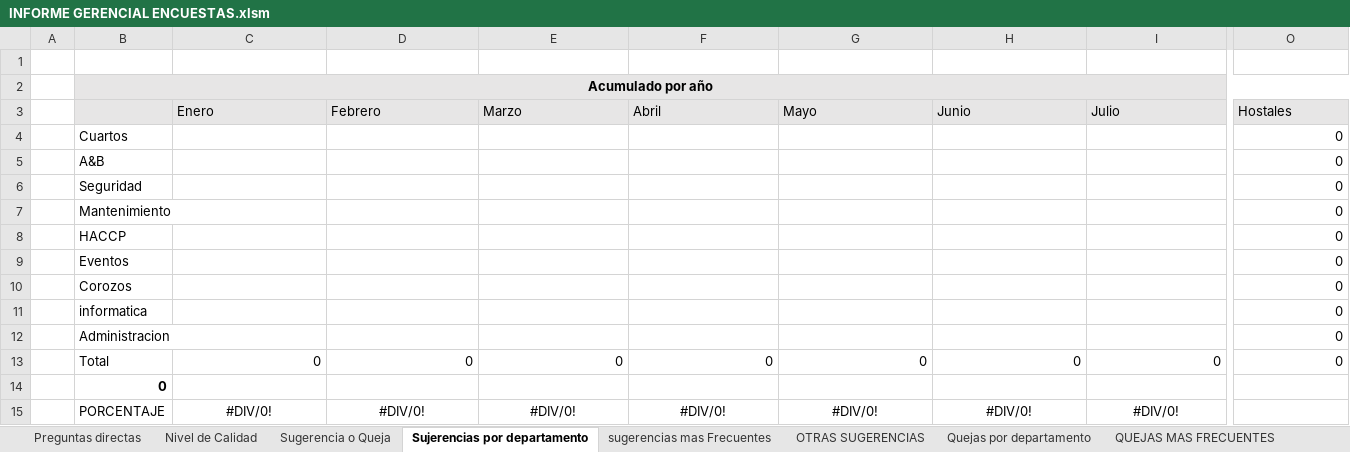
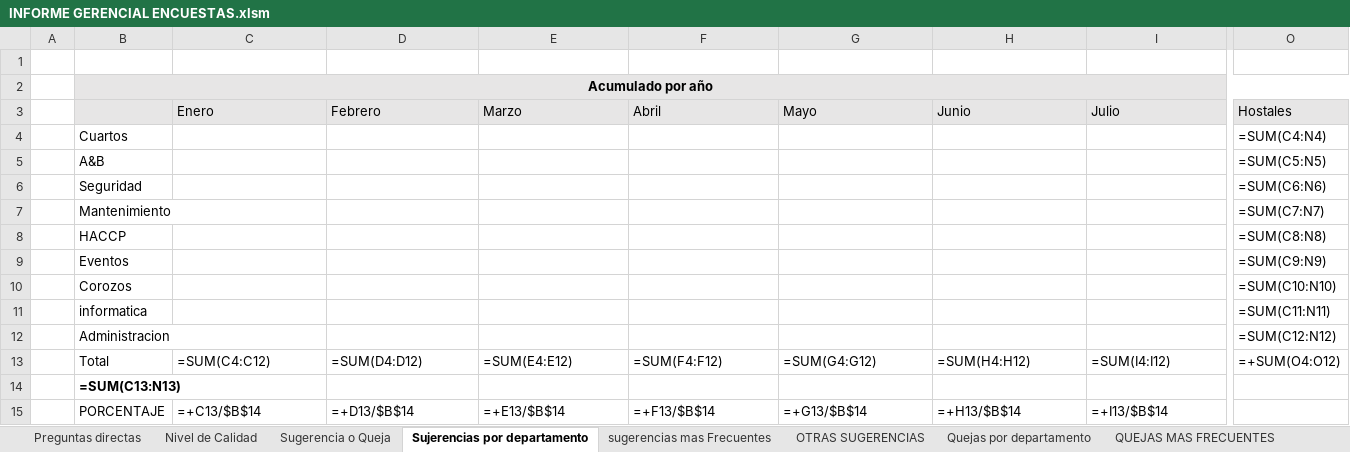
Before and after one commit to javier2002guerra-lab/Seminario-IRTRA, an Excel workbook: data/excel_templates/INFORME GERENCIAL ENCUESTAS.xlsm, sheet Sujerencias por departamento, drawn as a sheet; only a part is shown, gaps mark what is left out; values as stored, in another font and other column widths than the file's, no borders; formulas without a stored value are shown as written; charts and pictures and conditional formats not drawn; the diff covers the shown part only; the diff names each change by its address in the sheet, - before the commit and + after, or states it on an @@ line.

```diff
--- a/data/excel_templates/INFORME GERENCIAL ENCUESTAS.xlsm (sheet Sujerencias por departamento)
+++ b/data/excel_templates/INFORME GERENCIAL ENCUESTAS.xlsm (sheet Sujerencias por departamento)
-O4 (Hostales): 0
+O4 (Hostales): =SUM(C4:N4)
-O5 (Hostales): 0
+O5 (Hostales): =SUM(C5:N5)
-O6 (Hostales): 0
+O6 (Hostales): =SUM(C6:N6)
-O7 (Hostales): 0
+O7 (Hostales): =SUM(C7:N7)
-O8 (Hostales): 0
+O8 (Hostales): =SUM(C8:N8)
-O9 (Hostales): 0
+O9 (Hostales): =SUM(C9:N9)
-O10 (Hostales): 0
+O10 (Hostales): =SUM(C10:N10)
-O11 (Hostales): 0
+O11 (Hostales): =SUM(C11:N11)
-O12 (Hostales): 0
+O12 (Hostales): =SUM(C12:N12)
-C13 (Enero): 0
+C13 (Enero): =SUM(C4:C12)
-D13 (Febrero): 0
+D13 (Febrero): =SUM(D4:D12)
-E13 (Marzo): 0
+E13 (Marzo): =SUM(E4:E12)
-F13 (Abril): 0
+F13 (Abril): =SUM(F4:F12)
-G13 (Mayo): 0
+G13 (Mayo): =SUM(G4:G12)
-H13 (Junio): 0
+H13 (Junio): =SUM(H4:H12)
-I13 (Julio): 0
+I13 (Julio): =SUM(I4:I12)
-O13 (Hostales): 0
+O13 (Hostales): =+SUM(O4:O12)
-B14: 0
+B14: =SUM(C13:N13)
-C15 (Enero): #DIV/0!
+C15 (Enero): =+C13/$B$14
-C15:I15 alignment: center
+C15:I15 alignment: left
-D15 (Febrero): #DIV/0!
+D15 (Febrero): =+D13/$B$14
-E15 (Marzo): #DIV/0!
+E15 (Marzo): =+E13/$B$14
-F15 (Abril): #DIV/0!
+F15 (Abril): =+F13/$B$14
-G15 (Mayo): #DIV/0!
+G15 (Mayo): =+G13/$B$14
-H15 (Junio): #DIV/0!
+H15 (Junio): =+H13/$B$14
-I15 (Julio): #DIV/0!
+I15 (Julio): =+I13/$B$14
```
Also changed, not shown: 8 edited cells and cell formats elsewhere in this sheet, sheet Nivel de Calidad, sheet Comentarios Negativos en Hotele, sheet QUEJAS ACUMULADAS POR AREA, sheet Preguntas directas, sheet Calificacion La Hacienda, sheet Calificacion Las Arecas, 18 more sheets, charts or pictures, 7 other files.
